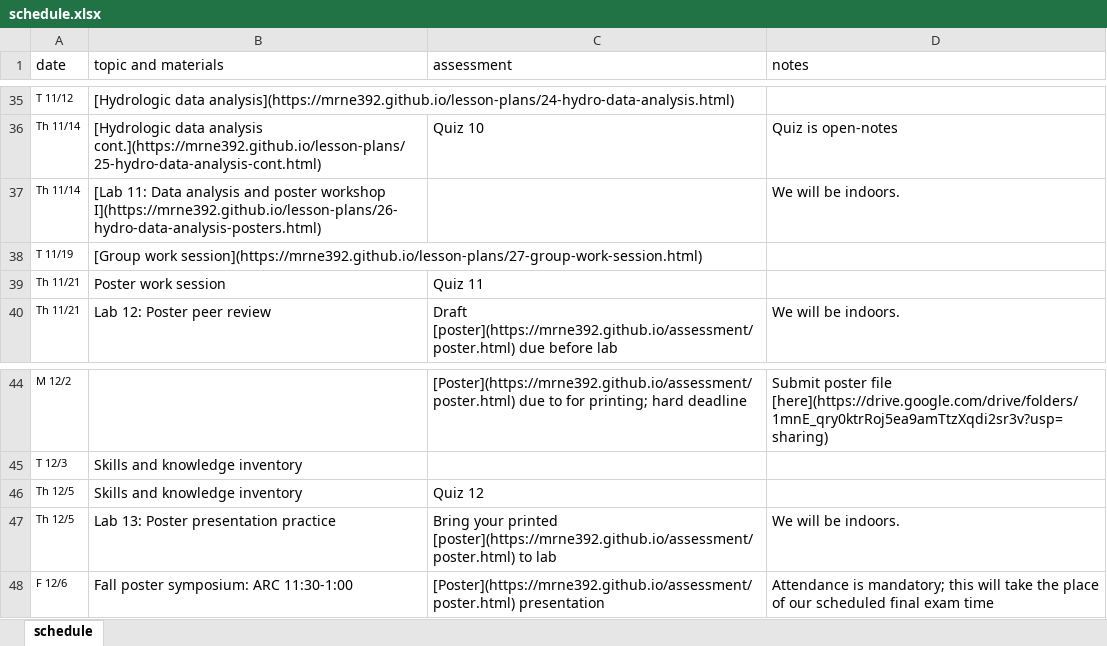
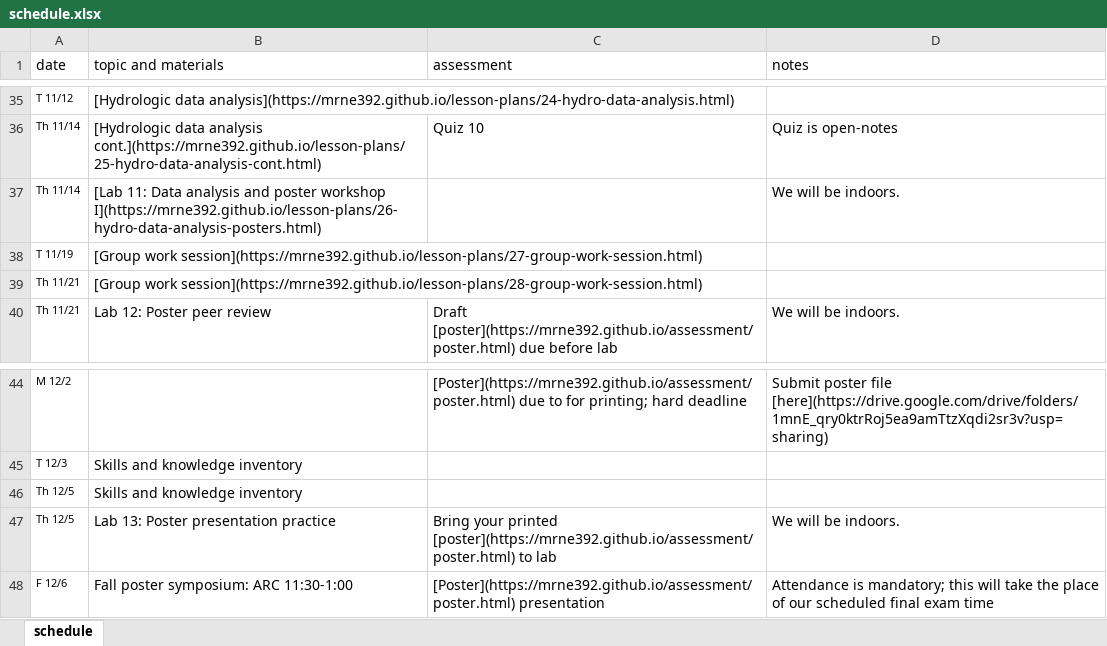
Before and after one commit to MRNE392/website, an Excel workbook: schedule.xlsx, sheet schedule, drawn as a sheet; only a part is shown, gaps mark what is left out; values as stored, in another font and other column widths than the file's, no borders; the diff names each change by its address in the sheet, - before the commit and + after, or states it on an @@ line.

Commit message:
update schedule

```diff
--- a/schedule.xlsx (sheet schedule)
+++ b/schedule.xlsx (sheet schedule)
-B39 (topic and materials): Poster work session
+B39 (topic and materials): [Group work session](https://mrne392.github.io/lesson-plans/28-group-work-session.html)
-C39 (assessment): Quiz 11
+C39 (assessment): (empty)
-C46 (assessment): Quiz 12
+C46 (assessment): (empty)
```
Also changed, not shown: 10 other files.
